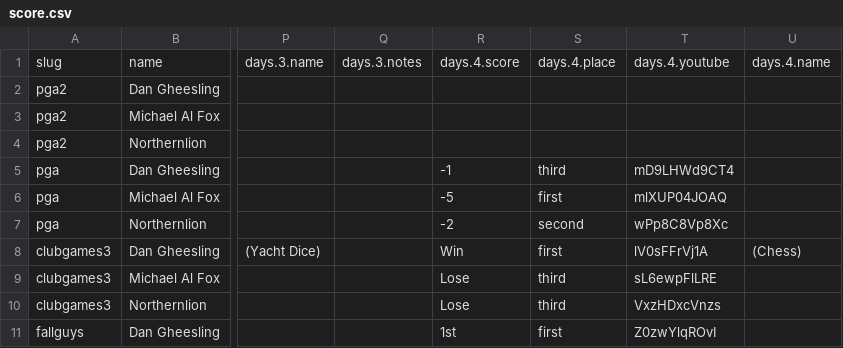
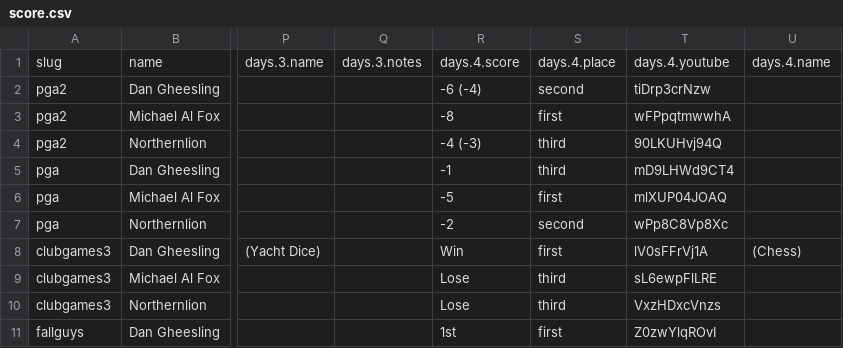
Before and after one commit to bcranton/goldengoblet.net, a CSV file: src/data/score.csv, drawn as a sheet; only a part is shown, gaps mark what is left out; the diff names each change by its address in the sheet, - before the commit and + after, or states it on an @@ line.

Commit message:
score update

```diff
--- a/src/data/score.csv
+++ b/src/data/score.csv
-R2: (empty)
+R2: -6 (-4)
-S2: (empty)
+S2: second
-T2: (empty)
+T2: tiDrp3crNzw
-R3: (empty)
+R3: -8
-S3: (empty)
+S3: first
-T3: (empty)
+T3: wFPpqtmwwhA
-R4: (empty)
+R4: -4 (-3)
-S4: (empty)
+S4: third
-T4: (empty)
+T4: 90LKUHvj94Q
```
Also changed, not shown: 1 other file.
